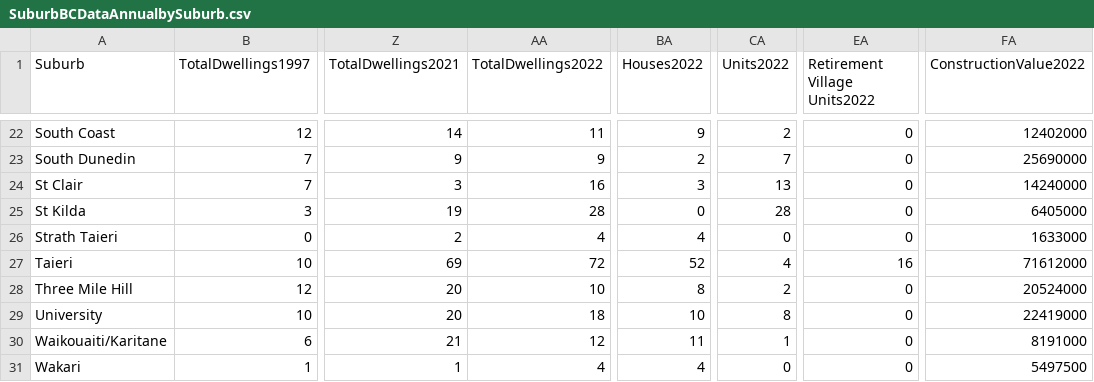
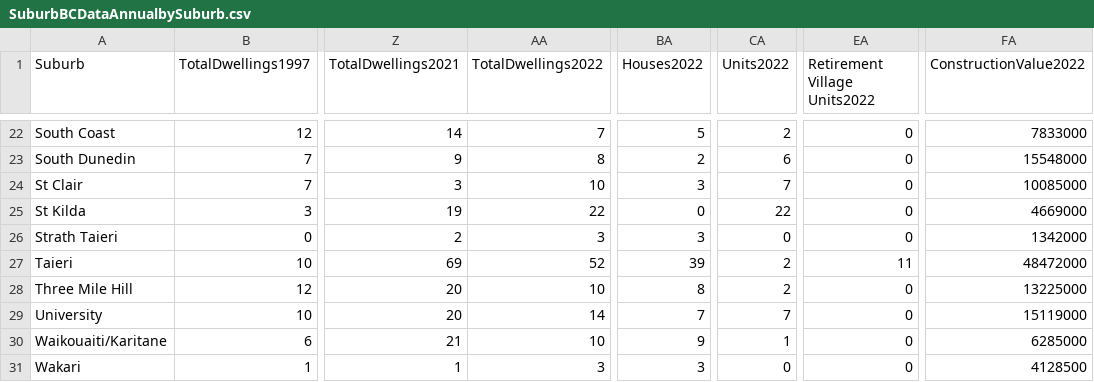
Before and after one commit to dccwebteam-app/PlotlyGraphs, a CSV file: data/SuburbBCDataAnnualbySuburb.csv, drawn as a sheet; only a part is shown, gaps mark what is left out; the diff covers the shown part only; the diff names each change by its address in the sheet, - before the commit and + after, or states it on an @@ line.

```diff
--- a/data/SuburbBCDataAnnualbySuburb.csv
+++ b/data/SuburbBCDataAnnualbySuburb.csv
-AA22 (TotalDwellings2022): 11
+AA22 (TotalDwellings2022): 7
-BA22 (Houses2022): 9
+BA22 (Houses2022): 5
-FA22 (ConstructionValue2022): 12402000
+FA22 (ConstructionValue2022): 7833000
-AA23 (TotalDwellings2022): 9
+AA23 (TotalDwellings2022): 8
-CA23 (Units2022): 7
+CA23 (Units2022): 6
-FA23 (ConstructionValue2022): 25690000
+FA23 (ConstructionValue2022): 15548000
-AA24 (TotalDwellings2022): 16
+AA24 (TotalDwellings2022): 10
-CA24 (Units2022): 13
+CA24 (Units2022): 7
-FA24 (ConstructionValue2022): 14240000
+FA24 (ConstructionValue2022): 10085000
-AA25 (TotalDwellings2022): 28
+AA25 (TotalDwellings2022): 22
-CA25 (Units2022): 28
+CA25 (Units2022): 22
-FA25 (ConstructionValue2022): 6405000
+FA25 (ConstructionValue2022): 4669000
-AA26 (TotalDwellings2022): 4
+AA26 (TotalDwellings2022): 3
-BA26 (Houses2022): 4
+BA26 (Houses2022): 3
-FA26 (ConstructionValue2022): 1633000
+FA26 (ConstructionValue2022): 1342000
-AA27 (TotalDwellings2022): 72
+AA27 (TotalDwellings2022): 52
-BA27 (Houses2022): 52
+BA27 (Houses2022): 39
-CA27 (Units2022): 4
+CA27 (Units2022): 2
-EA27 (Retirement Village Units2022): 16
+EA27 (Retirement Village Units2022): 11
-FA27 (ConstructionValue2022): 71612000
+FA27 (ConstructionValue2022): 48472000
-FA28 (ConstructionValue2022): 20524000
+FA28 (ConstructionValue2022): 13225000
-AA29 (TotalDwellings2022): 18
+AA29 (TotalDwellings2022): 14
-BA29 (Houses2022): 10
+BA29 (Houses2022): 7
-CA29 (Units2022): 8
+CA29 (Units2022): 7
-FA29 (ConstructionValue2022): 22419000
+FA29 (ConstructionValue2022): 15119000
-AA30 (TotalDwellings2022): 12
+AA30 (TotalDwellings2022): 10
-BA30 (Houses2022): 11
+BA30 (Houses2022): 9
-FA30 (ConstructionValue2022): 8191000
+FA30 (ConstructionValue2022): 6285000
-AA31 (TotalDwellings2022): 4
+AA31 (TotalDwellings2022): 3
-BA31 (Houses2022): 4
+BA31 (Houses2022): 3
-FA31 (ConstructionValue2022): 5497500
+FA31 (ConstructionValue2022): 4128500
```
Also changed, not shown: 68 edited cells elsewhere in this file, data/CitywideBCdataMonthly.csv, data/SuburbBCDataAnnualbyYear.csv.
